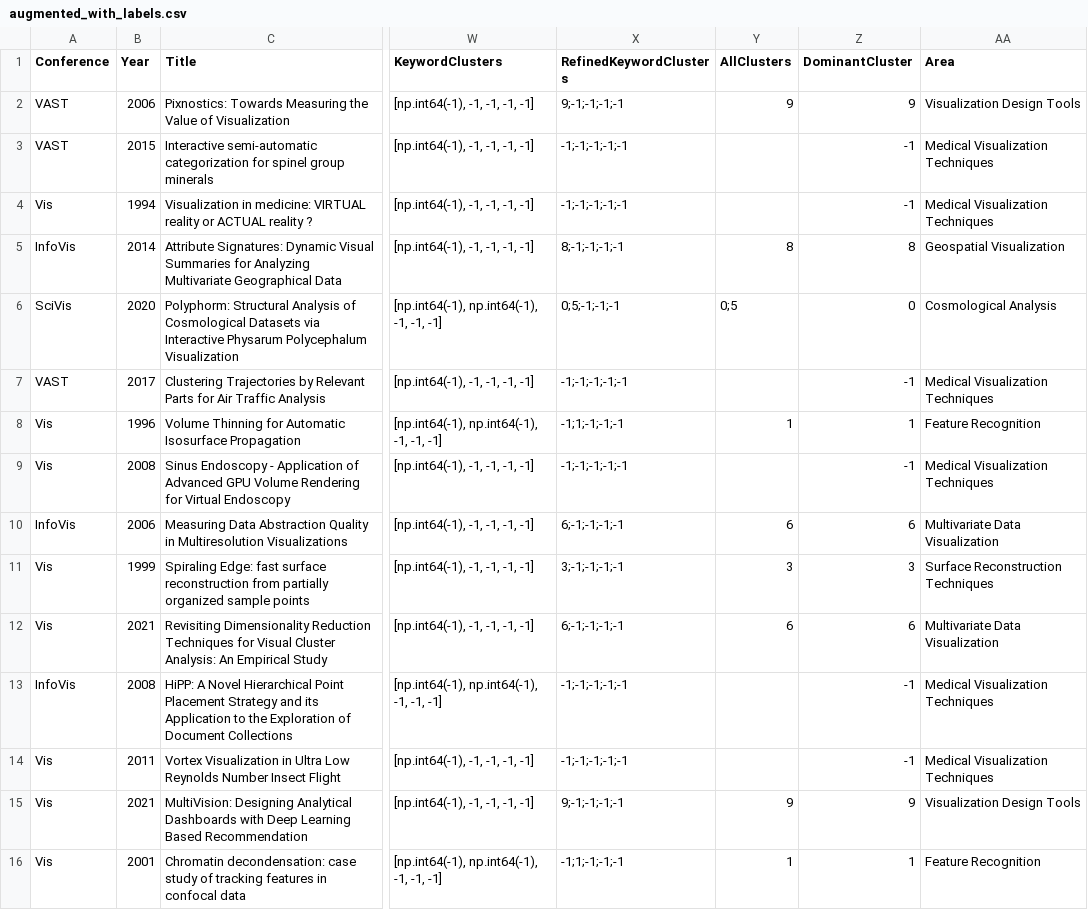
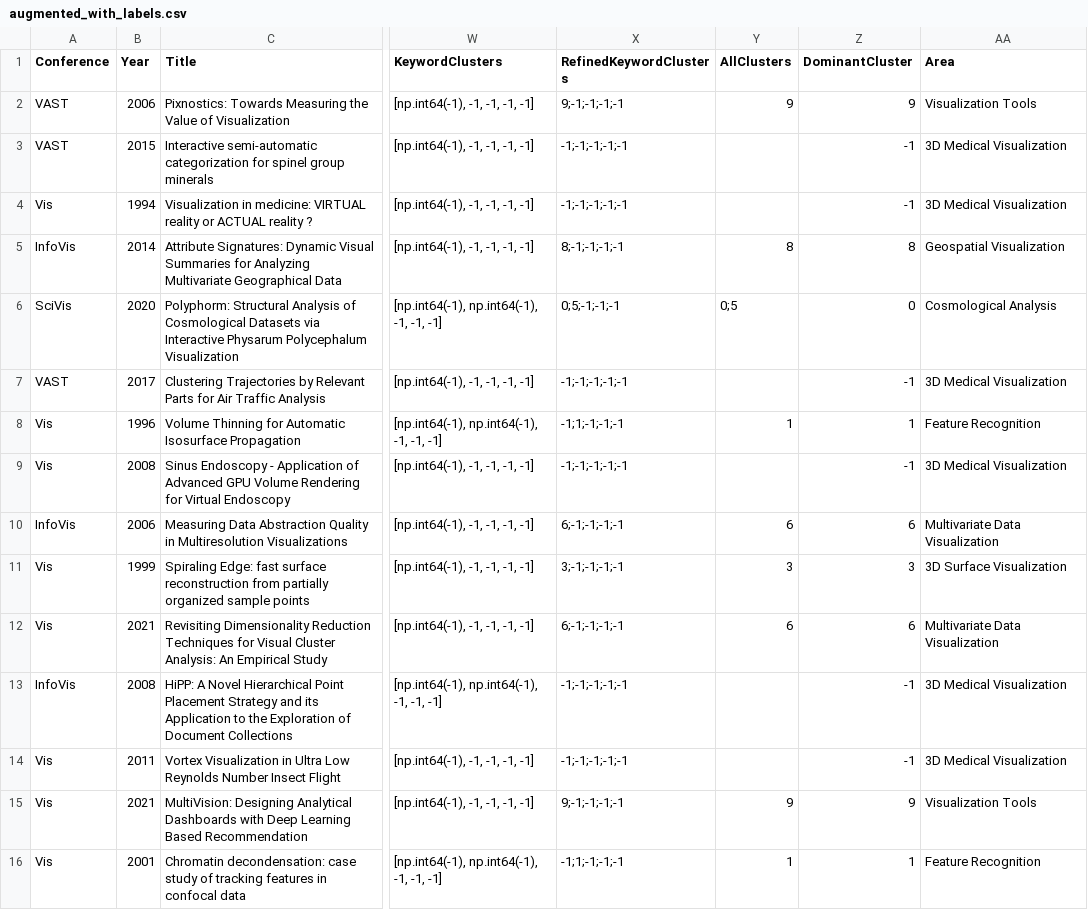
Before and after one commit to aamirzainab/DatasetHosting, a CSV file: augmented_with_labels.csv, drawn as a sheet; only a part is shown, gaps mark what is left out; the diff covers the shown part only; the diff names each change by its address in the sheet, - before the commit and + after, or states it on an @@ line.

Commit message:
update augmented_with_labels.csv

```diff
--- a/augmented_with_labels.csv
+++ b/augmented_with_labels.csv
-AA2 (Area): Visualization Design Tools
+AA2 (Area): Visualization Tools
-AA3:AA4 (Area): Medical Visualization Techniques
+AA3:AA4 (Area): 3D Medical Visualization
-AA7 (Area): Medical Visualization Techniques
+AA7 (Area): 3D Medical Visualization
-AA9 (Area): Medical Visualization Techniques
+AA9 (Area): 3D Medical Visualization
-AA11 (Area): Surface Reconstruction Techniques
+AA11 (Area): 3D Surface Visualization
-AA13:AA14 (Area): Medical Visualization Techniques
+AA13:AA14 (Area): 3D Medical Visualization
-AA15 (Area): Visualization Design Tools
+AA15 (Area): Visualization Tools
```
Also changed, not shown: 21 edited cells elsewhere in this file.
